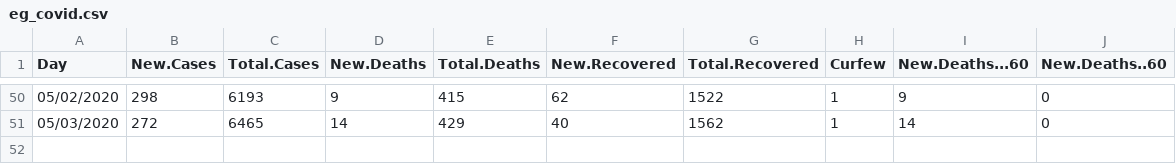
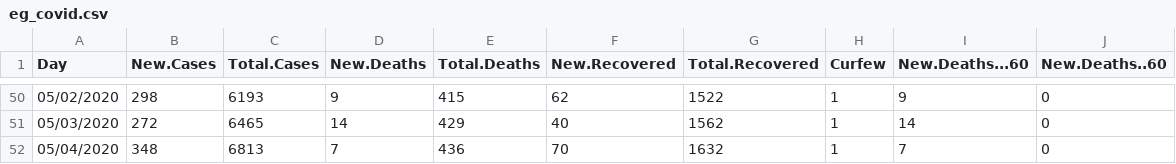
Before and after one commit to Sherif-Embarak/covid-19-egy, a CSV file: eg_covid.csv, drawn as a sheet; only a part is shown, gaps mark what is left out.

```diff
--- a/eg_covid.csv
+++ b/eg_covid.csv
@@ -51 +51,2 @@
 "05/03/2020",272,6465,14,429,40,1562,1,14,0
+"05/04/2020",348,6813,7,436,70,1632,1,7,0
```
Also changed, not shown: 2 other files.
